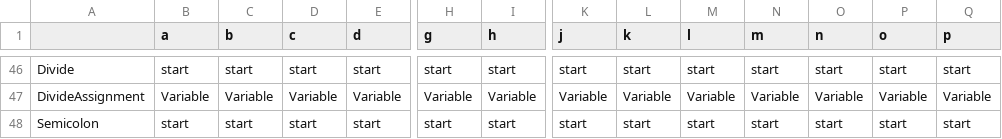
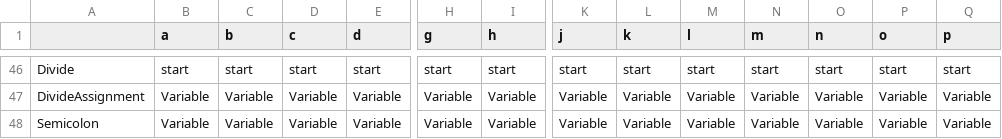
Before and after one commit to kjeisen/CoquelicotOrangutans, a CSV file: transition_table.csv, drawn as a sheet; only a part is shown, gaps mark what is left out; the diff covers the shown part only; the diff names each change by its address in the sheet, - before the commit and + after, or states it on an @@ line.

Commit message:
Added comments, updated state table, fixed issues

```diff
--- a/transition_table.csv
+++ b/transition_table.csv
-B48 (a): start
+B48 (a): Variable
-C48 (b): start
+C48 (b): Variable
-D48 (c): start
+D48 (c): Variable
-E48 (d): start
+E48 (d): Variable
-H48 (g): start
+H48 (g): Variable
-I48 (h): start
+I48 (h): Variable
-K48 (j): start
+K48 (j): Variable
-L48 (k): start
+L48 (k): Variable
-M48 (l): start
+M48 (l): Variable
-N48 (m): start
+N48 (m): Variable
-O48 (n): start
+O48 (n): Variable
-P48 (o): start
+P48 (o): Variable
-Q48 (p): start
+Q48 (p): Variable
```
Also changed, not shown: 59 edited cells elsewhere in this file, 2 other files.
